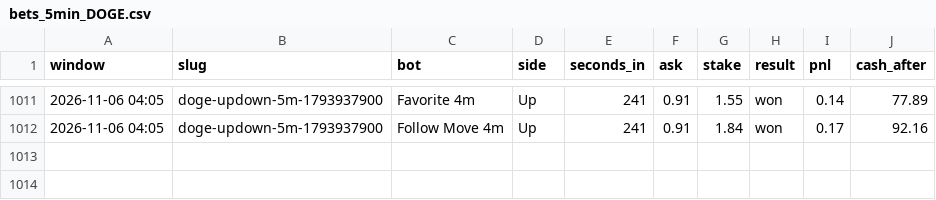
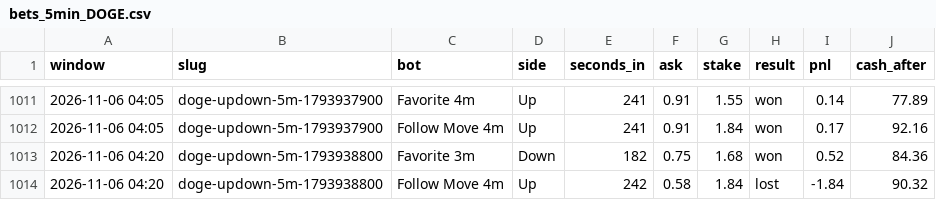
Before and after one commit to skeatonbeat-bot/bot-lab, a CSV file: live/bets_5min_DOGE.csv, drawn as a sheet; only a part is shown, gaps mark what is left out.

```diff
--- a/live/bets_5min_DOGE.csv
+++ b/live/bets_5min_DOGE.csv
@@ -1012 +1012,3 @@ window,slug,bot,side,seconds_in,ask,stake,result,pnl,cash_after
 2026-11-06 04:05,doge-updown-5m-1793937900,Follow Move 4m,Up,241,0.91,1.84,won,0.17,92.16
+2026-11-06 04:20,doge-updown-5m-1793938800,Favorite 3m,Down,182,0.75,1.68,won,0.52,84.36
+2026-11-06 04:20,doge-updown-5m-1793938800,Follow Move 4m,Up,242,0.58,1.84,lost,-1.84,90.32
```
Also changed, not shown: live/bets_5min_XRP.csv, live/equity_5min_DOGE.csv, 4 other files.
